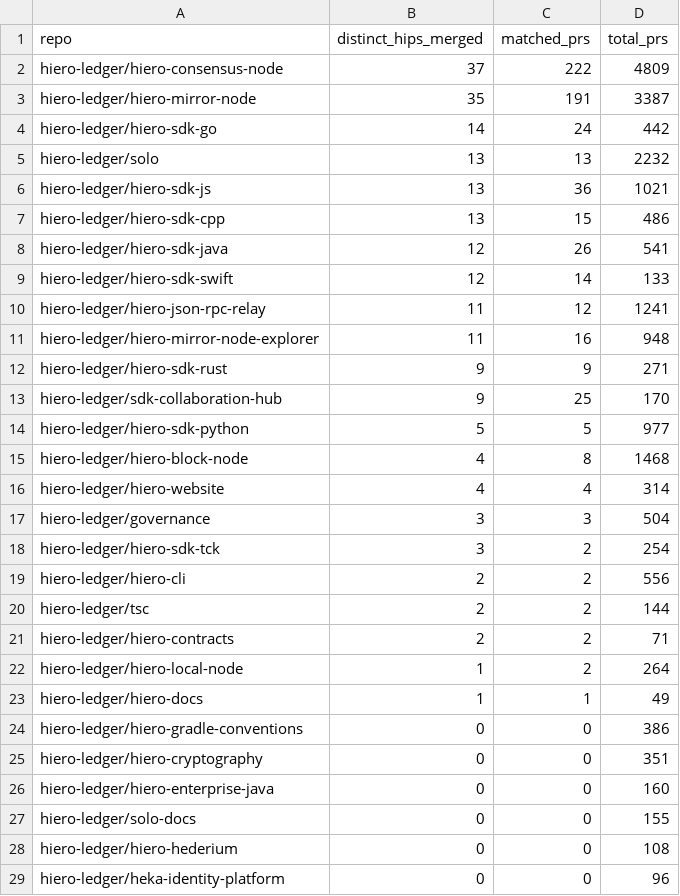
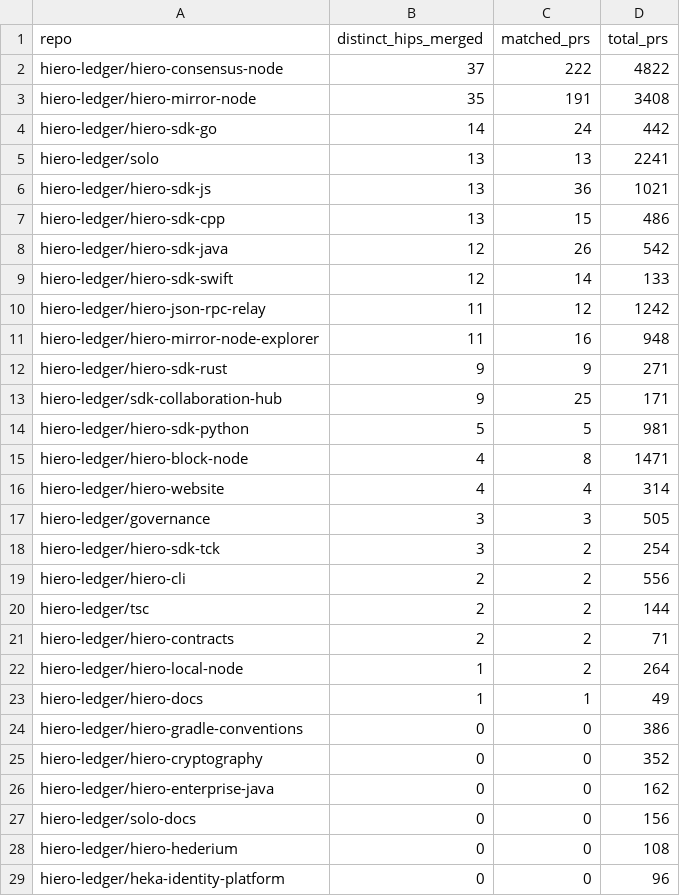
Before and after one commit to hiero-hackers/analytics, a CSV file: api/v1/hiero-ledger/hip_repo_engagement.csv, drawn as a sheet; only a part is shown.

```diff
--- a/api/v1/hiero-ledger/hip_repo_engagement.csv
+++ b/api/v1/hiero-ledger/hip_repo_engagement.csv
@@ -1,18 +1,18 @@
 repo,distinct_hips_merged,matched_prs,total_prs
-hiero-ledger/hiero-consensus-node,37,222,4809
-hiero-ledger/hiero-mirror-node,35,191,3387
+hiero-ledger/hiero-consensus-node,37,222,4822
+hiero-ledger/hiero-mirror-node,35,191,3408
 hiero-ledger/hiero-sdk-go,14,24,442
-hiero-ledger/solo,13,13,2232
+hiero-ledger/solo,13,13,2241
 hiero-ledger/hiero-sdk-js,13,36,1021
 hiero-ledger/hiero-sdk-cpp,13,15,486
-hiero-ledger/hiero-sdk-java,12,26,541
+hiero-ledger/hiero-sdk-java,12,26,542
 hiero-ledger/hiero-sdk-swift,12,14,133
-hiero-ledger/hiero-json-rpc-relay,11,12,1241
+hiero-ledger/hiero-json-rpc-relay,11,12,1242
 hiero-ledger/hiero-mirror-node-explorer,11,16,948
 hiero-ledger/hiero-sdk-rust,9,9,271
-hiero-ledger/sdk-collaboration-hub,9,25,170
-hiero-ledger/hiero-sdk-python,5,5,977
-hiero-ledger/hiero-block-node,4,8,1468
+hiero-ledger/sdk-collaboration-hub,9,25,171
+hiero-ledger/hiero-sdk-python,5,5,981
+hiero-ledger/hiero-block-node,4,8,1471
 hiero-ledger/hiero-website,4,4,314
-hiero-ledger/governance,3,3,504
+hiero-ledger/governance,3,3,505
 hiero-ledger/hiero-sdk-tck,3,2,254
@@ -24,5 +24,5 @@ hiero-ledger/hiero-docs,1,1,49
 hiero-ledger/hiero-gradle-conventions,0,0,386
-hiero-ledger/hiero-cryptography,0,0,351
-hiero-ledger/hiero-enterprise-java,0,0,160
-hiero-ledger/solo-docs,0,0,155
+hiero-ledger/hiero-cryptography,0,0,352
+hiero-ledger/hiero-enterprise-java,0,0,162
+hiero-ledger/solo-docs,0,0,156
 hiero-ledger/hiero-hederium,0,0,108
```
Also changed, not shown: 22 other files.
